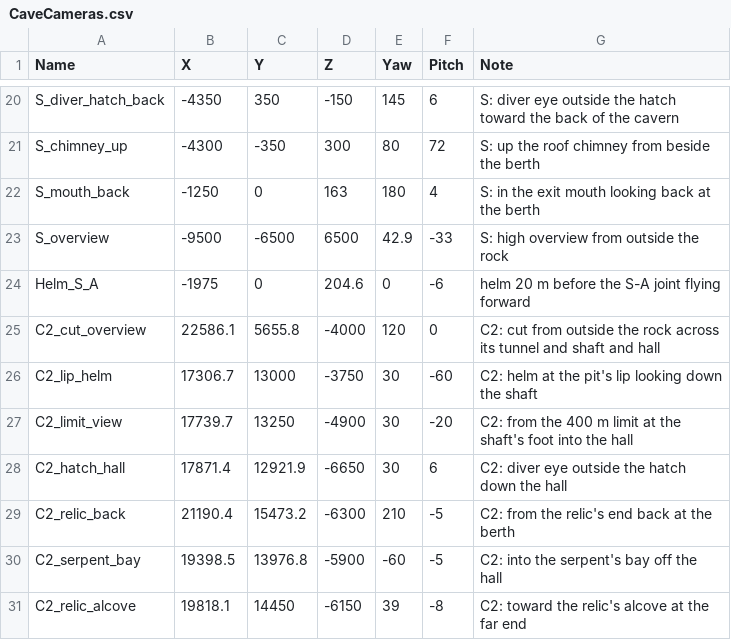
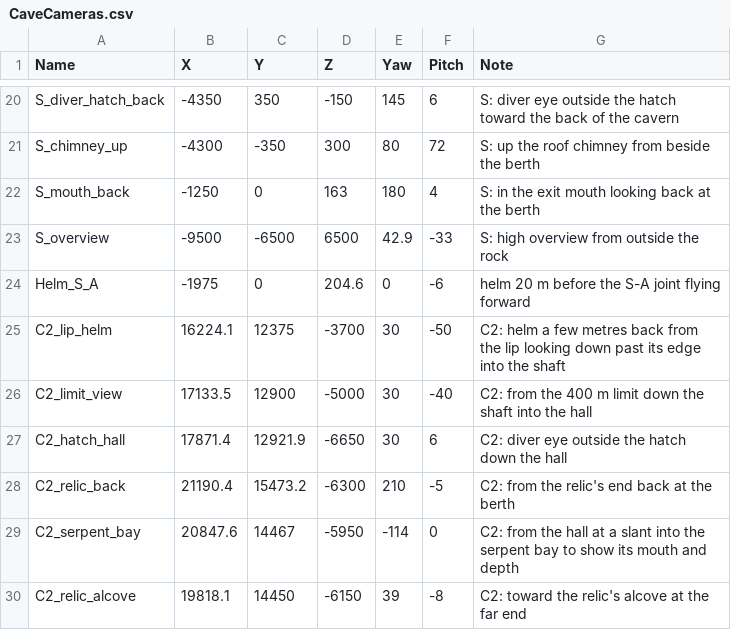
Before and after one commit to QuinnAho/Deep-MegaJam, a CSV file: deep/Content/Deep/CaveGen/Python/CaveCameras.csv, drawn as a sheet; only a part is shown, gaps mark what is left out.

```diff
--- a/deep/Content/Deep/CaveGen/Python/CaveCameras.csv
+++ b/deep/Content/Deep/CaveGen/Python/CaveCameras.csv
@@ -24,8 +24,7 @@ S_overview,-9500,-6500,6500,42.9,-33,S: high overview from outside the rock
 Helm_S_A,-1975,0,204.6,0,-6,helm 20 m before the S-A joint flying forward
-C2_cut_overview,22586.1,5655.8,-4000,120,0,C2: cut from outside the rock across its tunnel and shaft and hall
-C2_lip_helm,17306.7,13000,-3750,30,-60,C2: helm at the pit's lip looking down the shaft
-C2_limit_view,17739.7,13250,-4900,30,-20,C2: from the 400 m limit at the shaft's foot into the hall
+C2_lip_helm,16224.1,12375,-3700,30,-50,C2: helm a few metres back from the lip looking down past its edge into the shaft
+C2_limit_view,17133.5,12900,-5000,30,-40,C2: from the 400 m limit down the shaft into the hall
 C2_hatch_hall,17871.4,12921.9,-6650,30,6,C2: diver eye outside the hatch down the hall
 C2_relic_back,21190.4,15473.2,-6300,210,-5,C2: from the relic's end back at the berth
-C2_serpent_bay,19398.5,13976.8,-5900,-60,-5,C2: into the serpent's bay off the hall
+C2_serpent_bay,20847.6,14467,-5950,-114,0,C2: from the hall at a slant into the serpent bay to show its mouth and depth
 C2_relic_alcove,19818.1,14450,-6150,39,-8,C2: toward the relic's alcove at the far end
```
Also changed, not shown: deep/Content/Data/CaveChunkSockets.csv, 3 other files.
